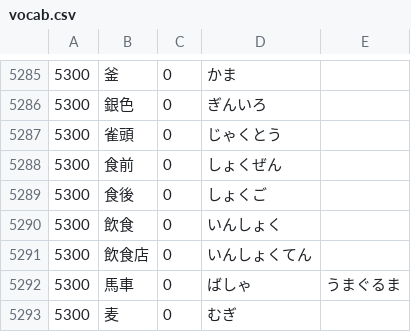
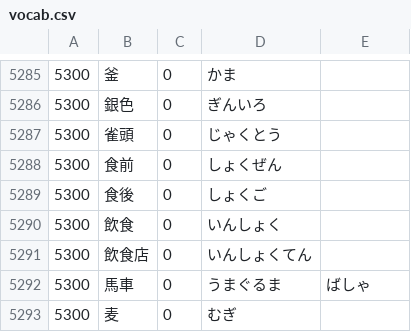
Before and after one commit to nevdelap/nevsjapanesevocab, a CSV file: vocab.csv, drawn as a sheet; only a part is shown, gaps mark what is left out; the diff covers the shown part only.

```diff
--- a/vocab.csv
+++ b/vocab.csv
@@ -5291,3 +5291,3 @@
 5300,飲食店,0,いんしょくてん
-5300,馬車,0,ばしゃ,うまぐるま
+5300,馬車,0,うまぐるま,ばしゃ
 5300,麦,0,むぎ
```
Also changed, not shown: 24 edited cells elsewhere in this file, 2 other files.
